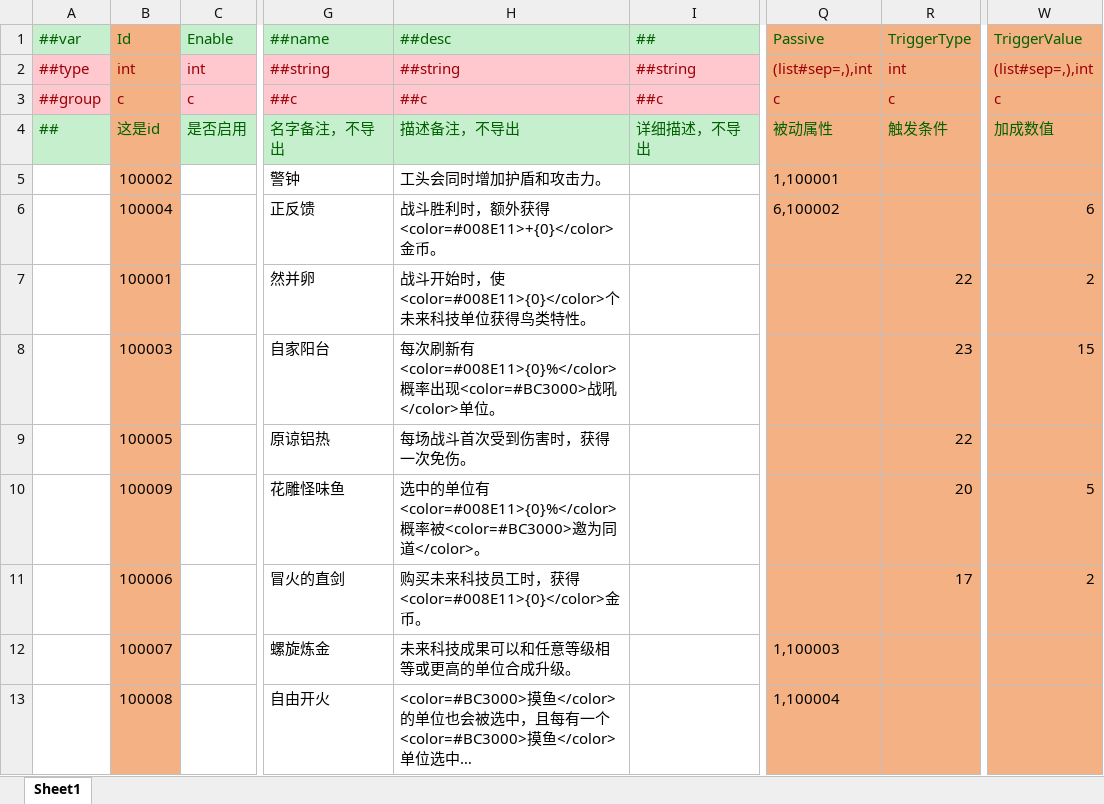
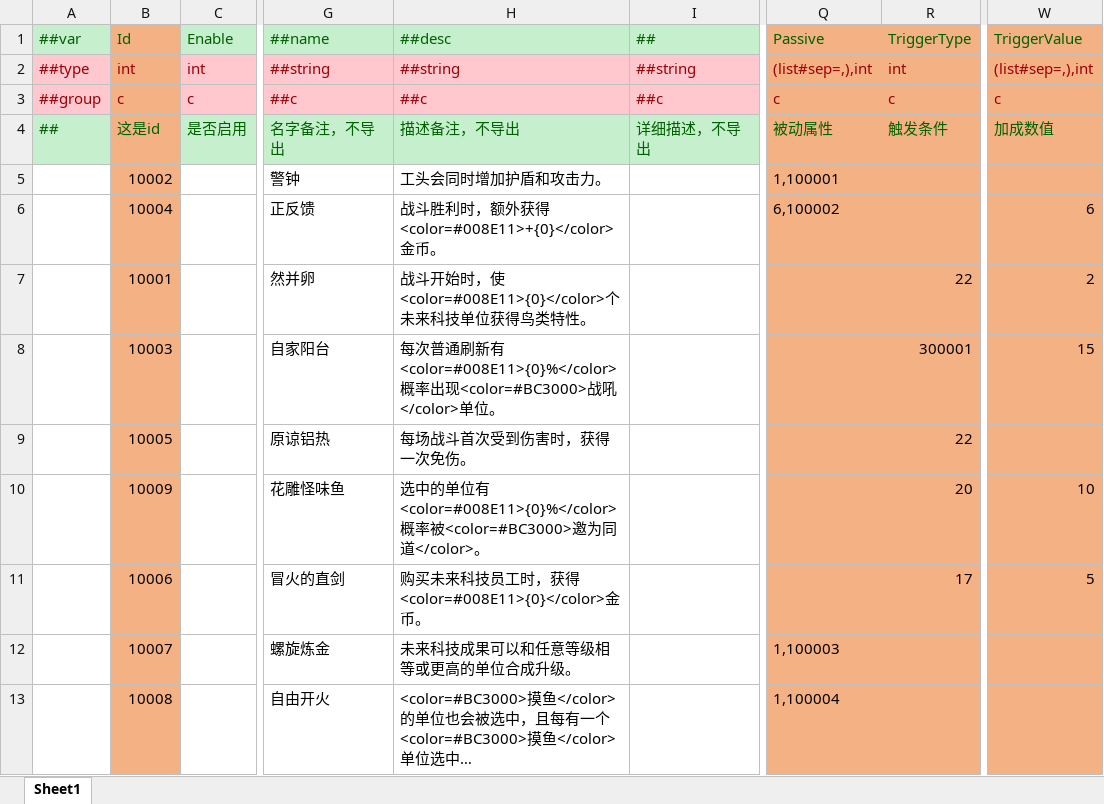
Before and after one commit to PaoPaoYue/rh-wlj-mod, an Excel workbook: tables/relics_mod.xlsx, sheet Sheet1, drawn as a sheet; only a part is shown, gaps mark what is left out; long unchanged cells end in …; values as stored, in another font and other column widths than the file's, no borders; the diff names each change by its address in the sheet, - before the commit and + after, or states it on an @@ line.

```diff
--- a/tables/relics_mod.xlsx (sheet Sheet1)
+++ b/tables/relics_mod.xlsx (sheet Sheet1)
-B5: 100002
+B5: 10002
-B6: 100004
+B6: 10004
-B7: 100001
+B7: 10001
-B8: 100003
+B8: 10003
-H8: 每次刷新…
+H8: 每次普通刷新…
-R8: 23
+R8: 300001
-B9: 100005
+B9: 10005
-B10: 100009
+B10: 10009
-W10: 5
+W10: 10
-B11: 100006
+B11: 10006
-W11: 2
+W11: 5
-B12: 100007
+B12: 10007
-B13: 100008
+B13: 10008
```
Also changed, not shown: tables/element_mod.xlsx, tables/localization_mod.xlsx, 17 other files.
